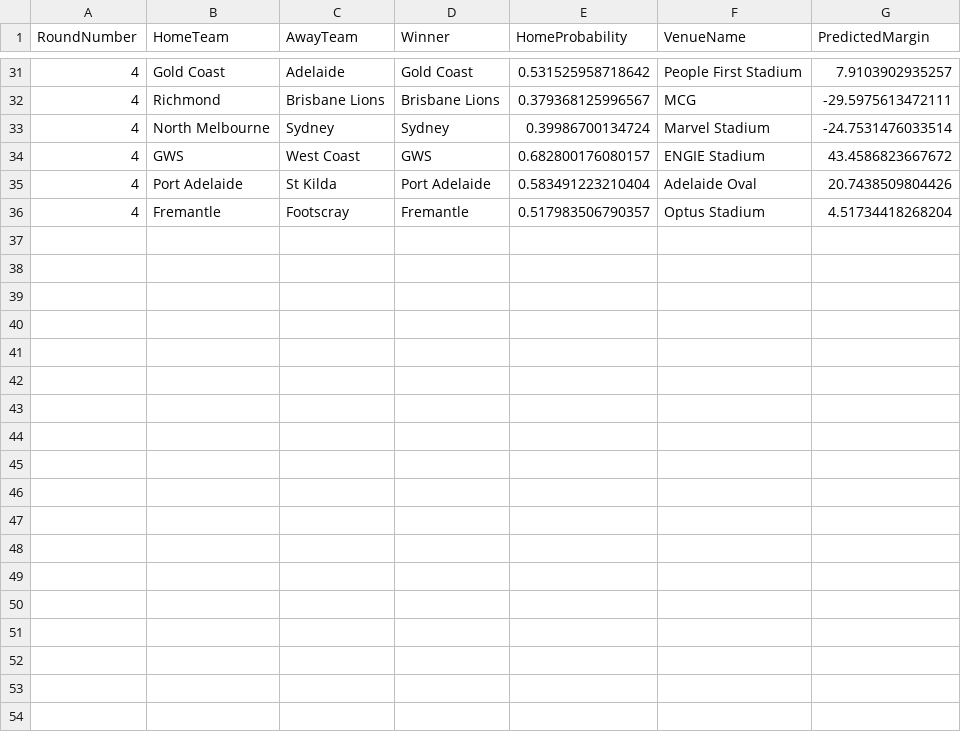
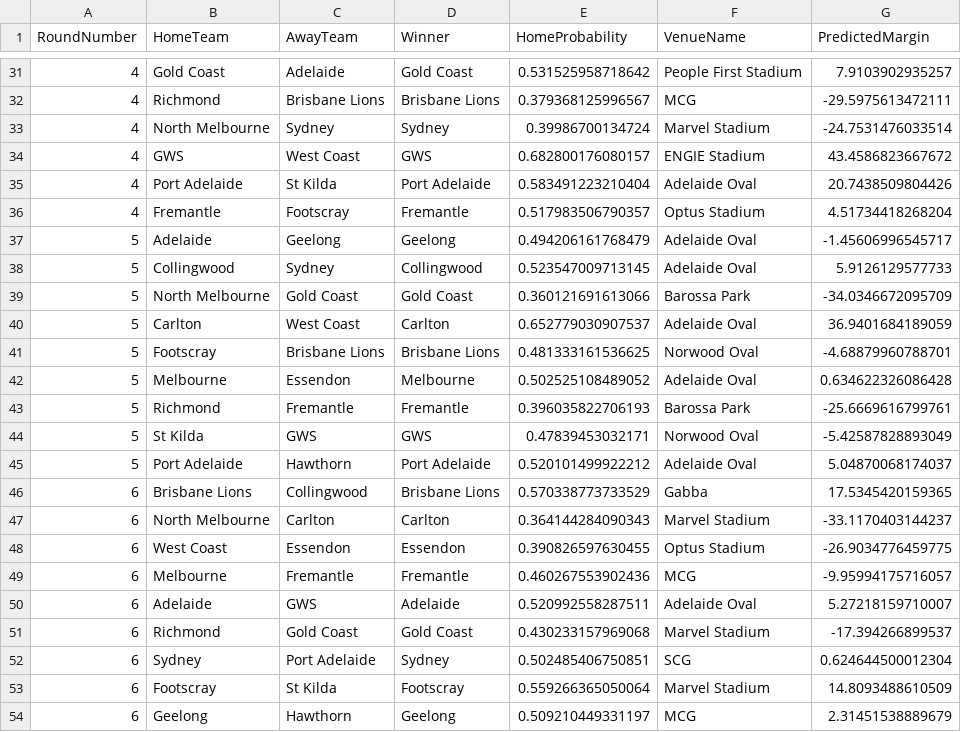
Before and after one commit to ChakriMamidanna/aflstats, a CSV file: results25/old_2025_allpreds.csv, drawn as a sheet; only a part is shown, gaps mark what is left out; the diff names each change by its address in the sheet, - before the commit and + after, or states it on an @@ line.

```diff
--- a/results25/old_2025_allpreds.csv
+++ b/results25/old_2025_allpreds.csv
+row 37: 5 | Adelaide | Geelong | Geelong | 0.494206161768479 | Adelaide Oval | -1.45606996545717
+row 38: 5 | Collingwood | Sydney | Collingwood | 0.523547009713145 | Adelaide Oval | 5.9126129577733
+row 39: 5 | North Melbourne | Gold Coast | Gold Coast | 0.360121691613066 | Barossa Park | -34.0346672095709
+row 40: 5 | Carlton | West Coast | Carlton | 0.652779030907537 | Adelaide Oval | 36.9401684189059
+row 41: 5 | Footscray | Brisbane Lions | Brisbane Lions | 0.481333161536625 | Norwood Oval | -4.68879960788701
+row 42: 5 | Melbourne | Essendon | Melbourne | 0.502525108489052 | Adelaide Oval | 0.634622326086428
+row 43: 5 | Richmond | Fremantle | Fremantle | 0.396035822706193 | Barossa Park | -25.6669616799761
+row 44: 5 | St Kilda | GWS | GWS | 0.47839453032171 | Norwood Oval | -5.42587828893049
+row 45: 5 | Port Adelaide | Hawthorn | Port Adelaide | 0.520101499922212 | Adelaide Oval | 5.04870068174037
+row 46: 6 | Brisbane Lions | Collingwood | Brisbane Lions | 0.570338773733529 | Gabba | 17.5345420159365
+row 47: 6 | North Melbourne | Carlton | Carlton | 0.364144284090343 | Marvel Stadium | -33.1170403144237
+row 48: 6 | West Coast | Essendon | Essendon | 0.390826597630455 | Optus Stadium | -26.9034776459775
+row 49: 6 | Melbourne | Fremantle | Fremantle | 0.460267553902436 | MCG | -9.95994175716057
+row 50: 6 | Adelaide | GWS | Adelaide | 0.520992558287511 | Adelaide Oval | 5.27218159710007
+row 51: 6 | Richmond | Gold Coast | Gold Coast | 0.430233157969068 | Marvel Stadium | -17.394266899537
+row 52: 6 | Sydney | Port Adelaide | Sydney | 0.502485406750851 | SCG | 0.624644500012304
+row 53: 6 | Footscray | St Kilda | Footscray | 0.559266365050064 | Marvel Stadium | 14.8093488610509
+row 54: 6 | Geelong | Hawthorn | Geelong | 0.509210449331197 | MCG | 2.31451538889679
```
Also changed, not shown: predictions2025/chakri_2025_allpreds.csv, 4 other files.
